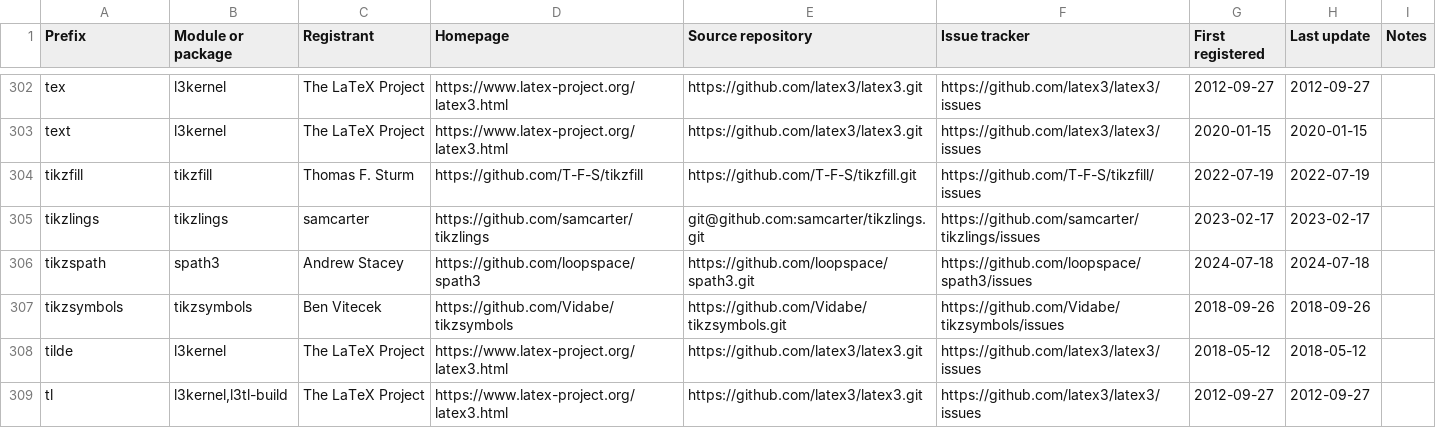
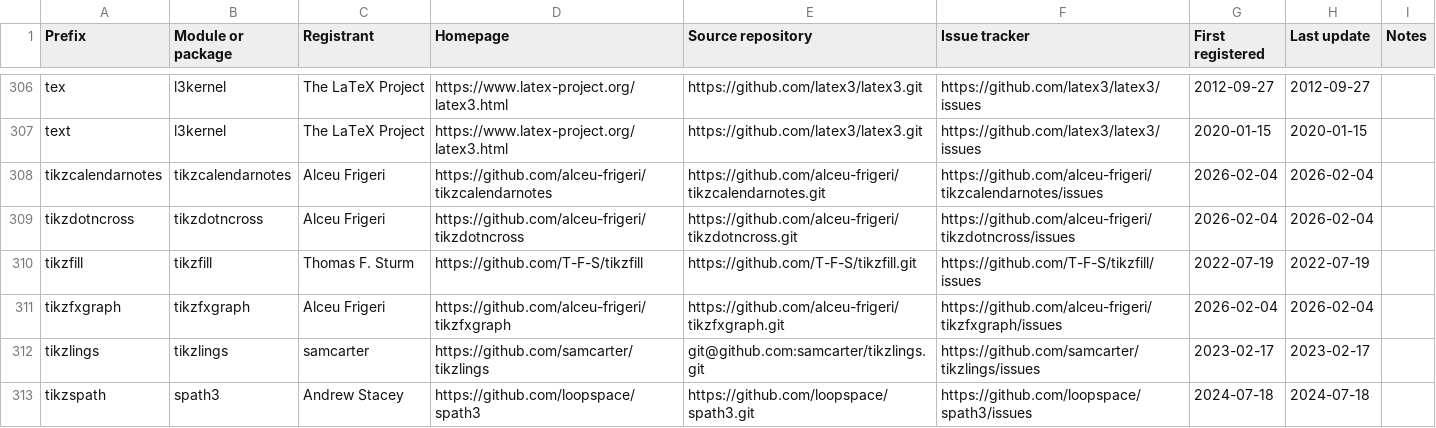
Before and after one commit to latex3/latex3, a CSV file: l3kernel/doc/l3prefixes.csv, drawn as a sheet; only a part is shown, gaps mark what is left out; the shorter side is filled out with more unchanged rows; the diff covers the shown part only; the diff names each change by its address in the sheet, - before the commit and + after, or states it on an @@ line.

Commit message:
Register various prefixes from Alceu Frigeri

```diff
--- a/l3kernel/doc/l3prefixes.csv
+++ b/l3kernel/doc/l3prefixes.csv
+row 308: tikzcalendarnotes | tikzcalendarnotes | Alceu Frigeri | https://github.com/alceu-frigeri/tikzcalendarnotes | https://github.com/alceu-frigeri/tikzcalendarnotes.git | https://github.com/alceu-frigeri/tikzcalendarnotes/issues | 2026-02-04 | 2026-02-04
+row 309: tikzdotncross | tikzdotncross | Alceu Frigeri | https://github.com/alceu-frigeri/tikzdotncross | https://github.com/alceu-frigeri/tikzdotncross.git | https://github.com/alceu-frigeri/tikzdotncross/issues | 2026-02-04 | 2026-02-04
+row 311: tikzfxgraph | tikzfxgraph | Alceu Frigeri | https://github.com/alceu-frigeri/tikzfxgraph | https://github.com/alceu-frigeri/tikzfxgraph.git | https://github.com/alceu-frigeri/tikzfxgraph/issues | 2026-02-04 | 2026-02-04
```
Also changed, not shown: 9 added rows elsewhere in this file.
